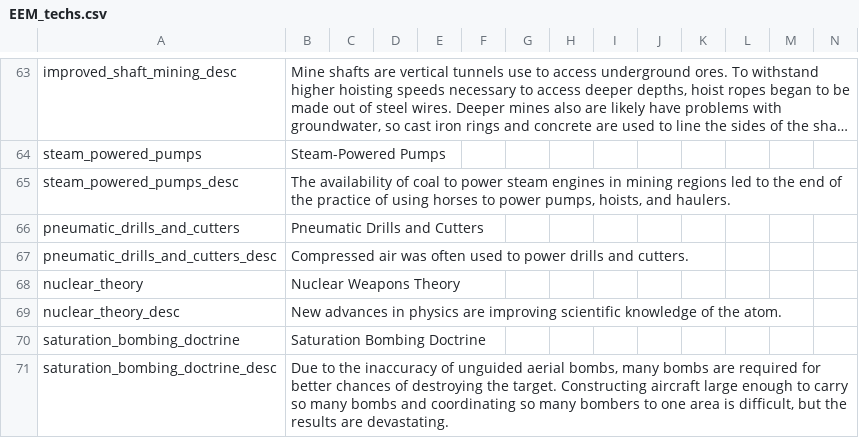
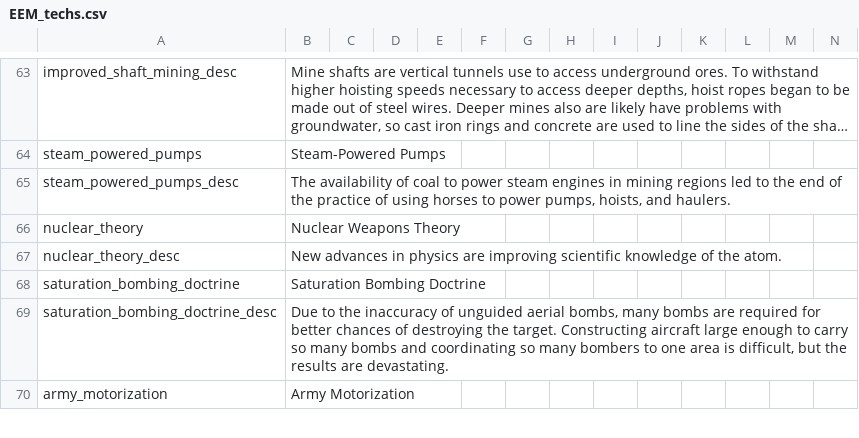
Before and after one commit to ujtcelvn/Ending_Extension_Mod, a CSV file: EEM/localisation/EEM_techs.csv, drawn as a sheet; only a part is shown, gaps mark what is left out; the shorter side is filled out with more unchanged rows; long unchanged cells end in …; the diff names each change by its address in the sheet, - before the commit and + after, or states it on an @@ line.

```diff
--- a/EEM/localisation/EEM_techs.csv
+++ b/EEM/localisation/EEM_techs.csv
-row 66: pneumatic_drills_and_cutters | Pneumatic Drills and Cutters
-row 67: pneumatic_drills_and_cutters_desc | Compressed air was often used to power drills and cutters.
```
Also changed, not shown: 3 other files.
